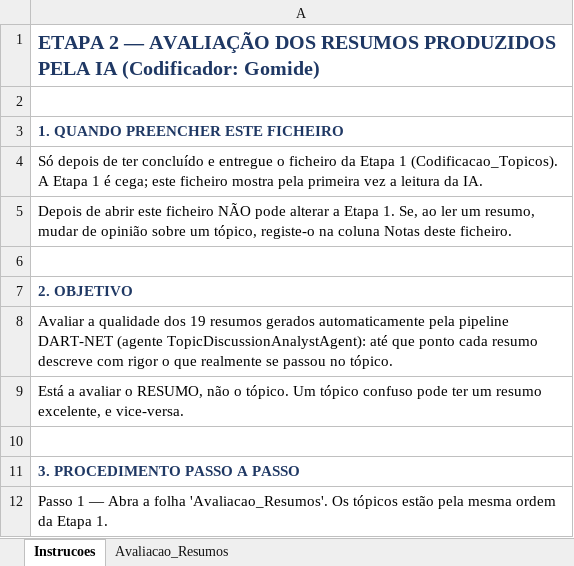
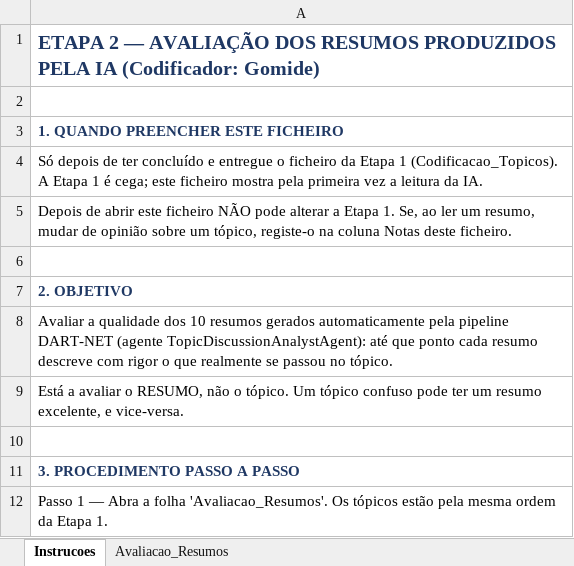
Before and after one commit to ESACT-IPB/Interac-a-o-Humano-IA-e-Cocriac-a-o-de-Valor-em-Ecossistemas-de-Videojogos, an Excel workbook: output/etapa_2_Avaliacao_Resumos_Gomide.xlsx, sheet Instrucoes, drawn as a sheet; only a part is shown; values as stored, in another font and other column widths than the file's, no borders; the diff names each change by its address in the sheet, - before the commit and + after, or states it on an @@ line.

```diff
--- a/output/etapa_2_Avaliacao_Resumos_Gomide.xlsx (sheet Instrucoes)
+++ b/output/etapa_2_Avaliacao_Resumos_Gomide.xlsx (sheet Instrucoes)
-A8: …qualidade dos 19 resumos gerados…
+A8: …qualidade dos 10 resumos gerados…
```
Also changed, not shown: sheet Avaliacao_Resumos, output/etapa_1_Codificacao_Topicos_Gomide.xlsx, output/etapa_1_Codificacao_Topicos_JPaulo.xlsx, 15 other files.
